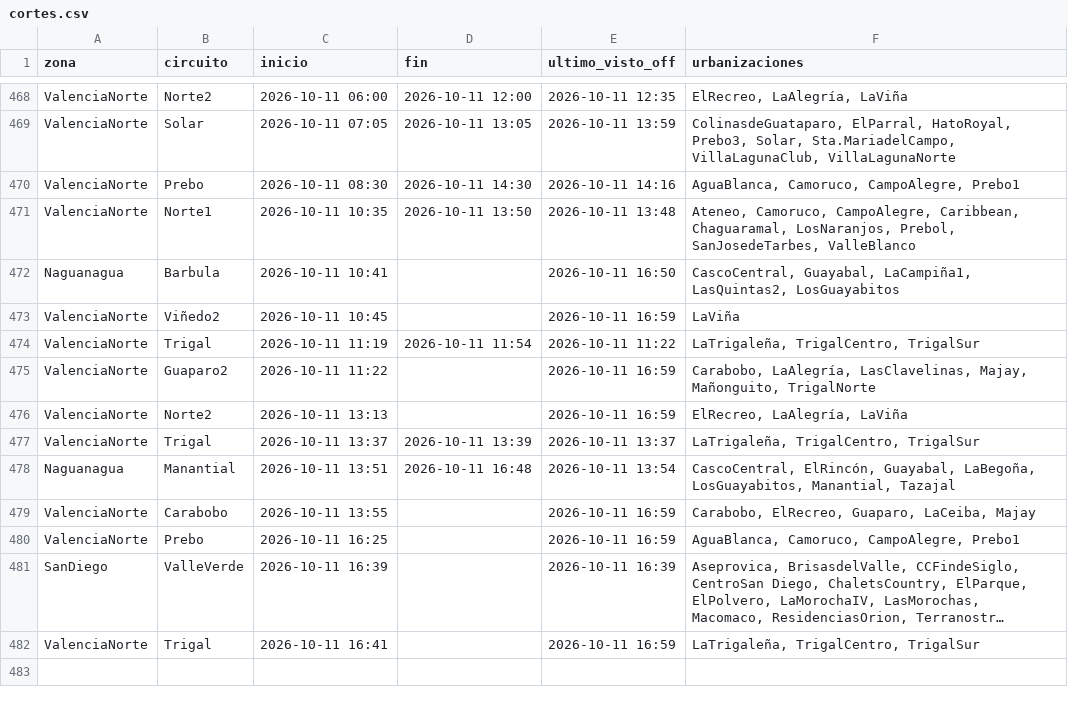
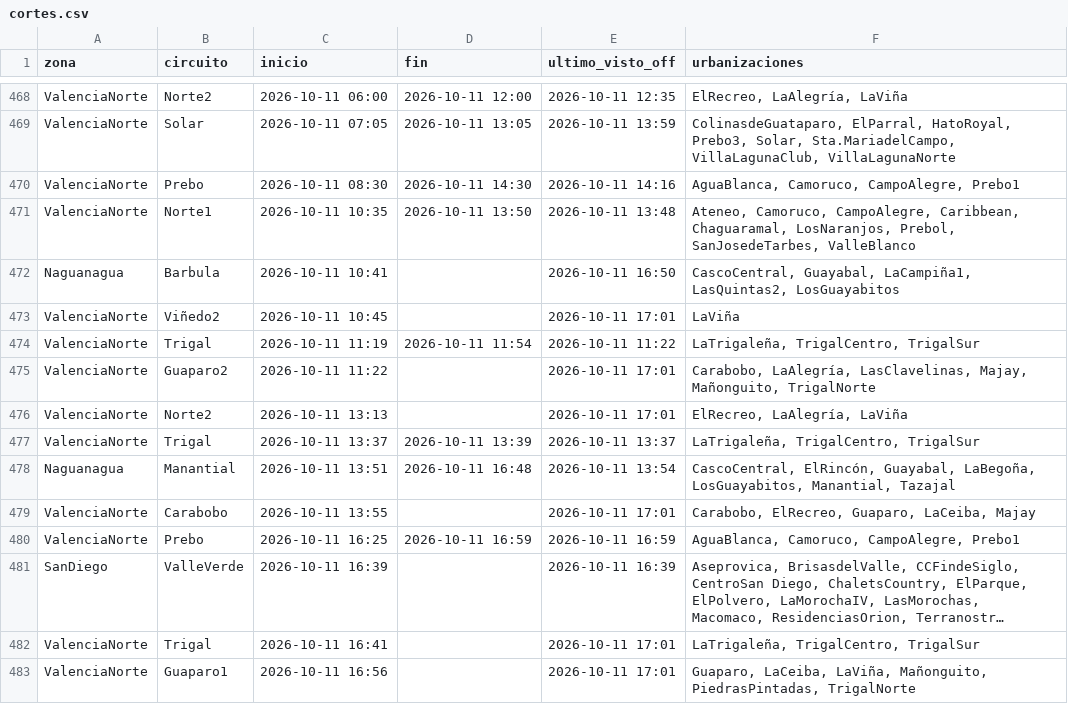
Before and after one commit to ricardotester12-glitch/cortes-luz-valencia, a CSV file: data/cortes.csv, drawn as a sheet; only a part is shown, gaps mark what is left out; long unchanged cells end in …; the diff names each change by its address in the sheet, - before the commit and + after, or states it on an @@ line.

```diff
--- a/data/cortes.csv
+++ b/data/cortes.csv
-E473 (ultimo_visto_off): 2026-10-11 16:59
+E473 (ultimo_visto_off): 2026-10-11 17:01
-E475:E476 (ultimo_visto_off): 2026-10-11 16:59
+E475:E476 (ultimo_visto_off): 2026-10-11 17:01
-E479 (ultimo_visto_off): 2026-10-11 16:59
+E479 (ultimo_visto_off): 2026-10-11 17:01
-D480 (fin): (empty)
+D480 (fin): 2026-10-11 16:59
-E482 (ultimo_visto_off): 2026-10-11 16:59
+E482 (ultimo_visto_off): 2026-10-11 17:01
+row 483: ValenciaNorte | Guaparo1 | 2026-10-11 16:56 |  | 2026-10-11 17:01 | Guaparo, LaCeiba, LaViña, Mañonguito, PiedrasPintadas, TrigalNorte
```
Also changed, not shown: data/reportes.csv, 1 other file.
